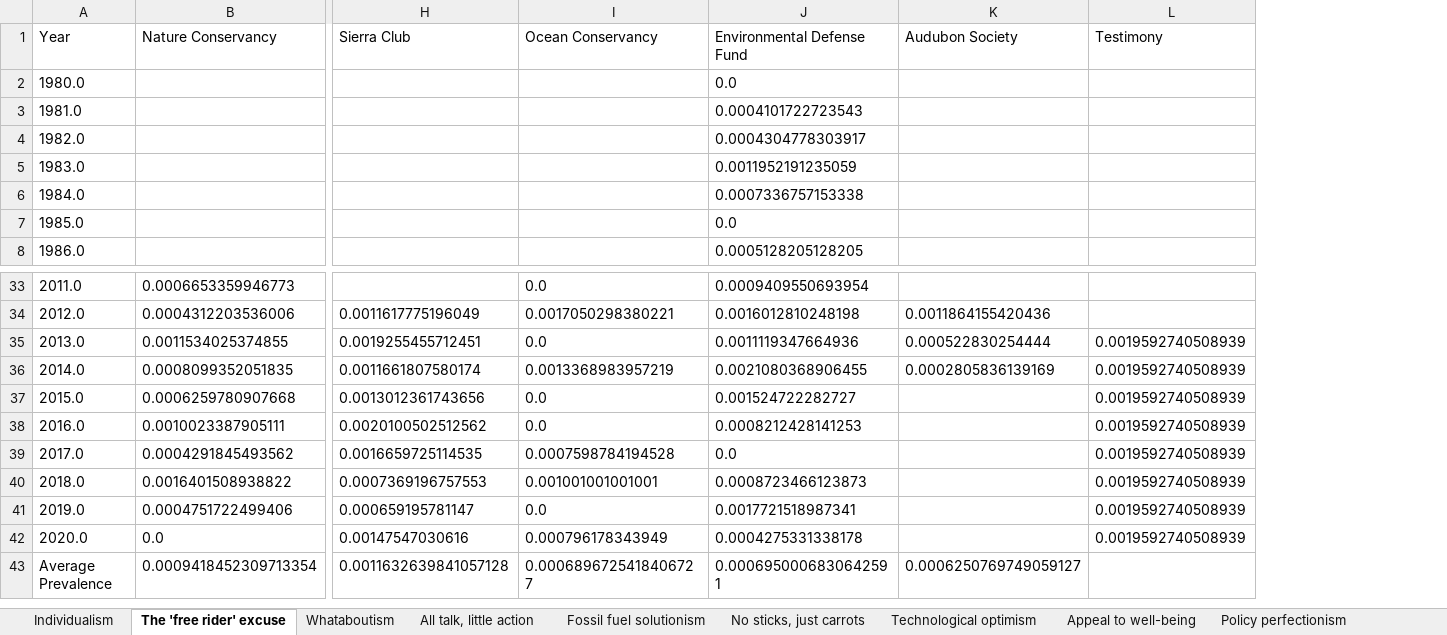
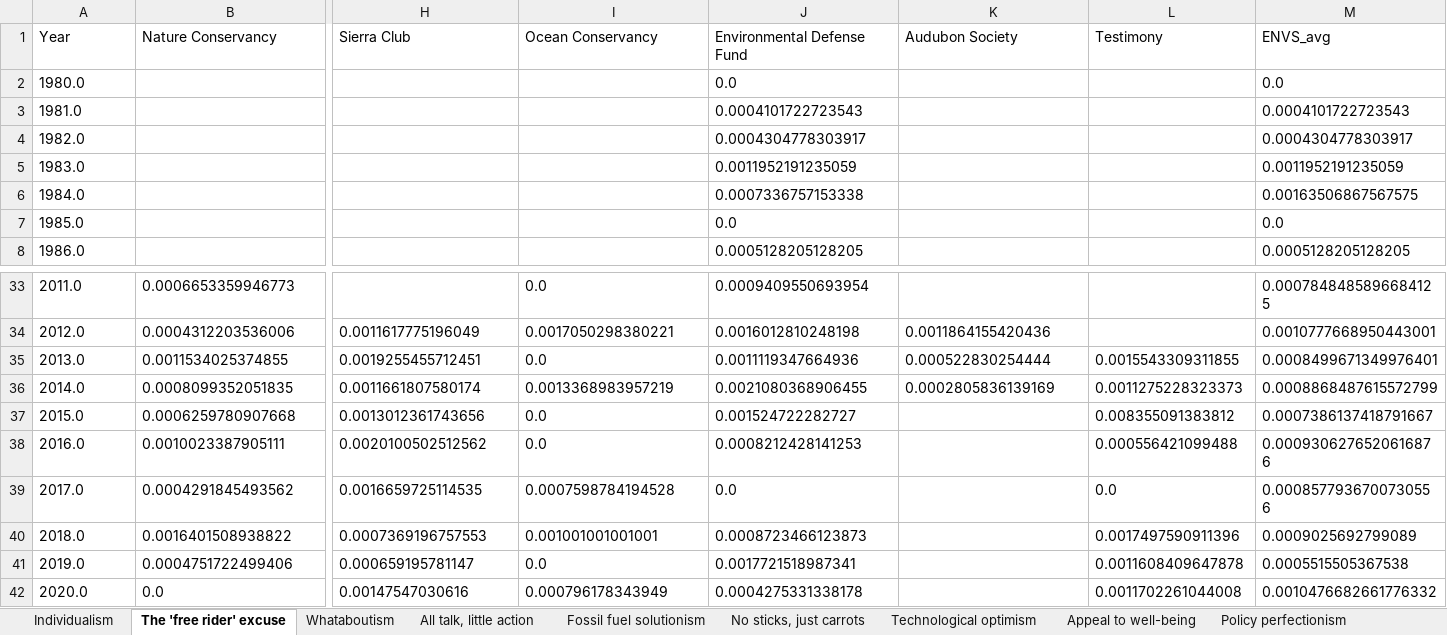
Before and after one commit to flowden/environmental_text_analysis, an Excel workbook: Dictionary_methods/dod_prop_match.xlsx, sheet The 'free rider' excuse, drawn as a sheet; only a part is shown, gaps mark what is left out; values as stored, in another font and other column widths than the file's, no borders; removed rows and columns are numbered as before the commit, all else as after; rows hold the shown columns only; the diff names each change by its address in the sheet, - before the commit and + after, or states it on an @@ line.

```diff
--- a/Dictionary_methods/dod_prop_match.xlsx (sheet The 'free rider' excuse)
+++ b/Dictionary_methods/dod_prop_match.xlsx (sheet The 'free rider' excuse)
+column M (ENVS_avg), rows 2-8: 0.0 | 0.0004101722723543 | 0.0004304778303917 | 0.0011952191235059 | 0.00163506867567575 | 0.0 | 0.0005128205128205; rows 33-42: 0.0007848485896684125 | 0.0010777668950443001 | 0.0008499671349976401 | 0.0008868487615572799 | 0.0007386137418791667 | 0.0009306276520616876 | 0.0008577936700730556 | 0.0009025692799089 | 0.0005515505367538 | 0.0010476682661776332
-L35 (Testimony): 0.0019592740508939
+L35 (Testimony): 0.0015543309311855
-L36 (Testimony): 0.0019592740508939
+L36 (Testimony): 0.0011275228323373
-L37 (Testimony): 0.0019592740508939
+L37 (Testimony): 0.008355091383812
-L38 (Testimony): 0.0019592740508939
+L38 (Testimony): 0.000556421099488
-L39 (Testimony): 0.0019592740508939
+L39 (Testimony): 0.0
-L40 (Testimony): 0.0019592740508939
+L40 (Testimony): 0.0017497590911396
-L41 (Testimony): 0.0019592740508939
+L41 (Testimony): 0.0011608409647878
-L42 (Testimony): 0.0019592740508939
+L42 (Testimony): 0.0011702261044008
-row 43: Average Prevalence | 0.0009418452309713354 | 0.0011632639841057128 | 0.0006896725418406727 | 0.0006950006830642591 | 0.0006250769749059127
```
Also changed, not shown: sheet Individualism, sheet Whataboutism, sheet All talk, little action, sheet Fossil fuel solutionism, sheet No sticks, just carrots, sheet Change is impossible, 5 more sheets, Dictionary_methods/dod_matches.xlsx, 18 other files.
